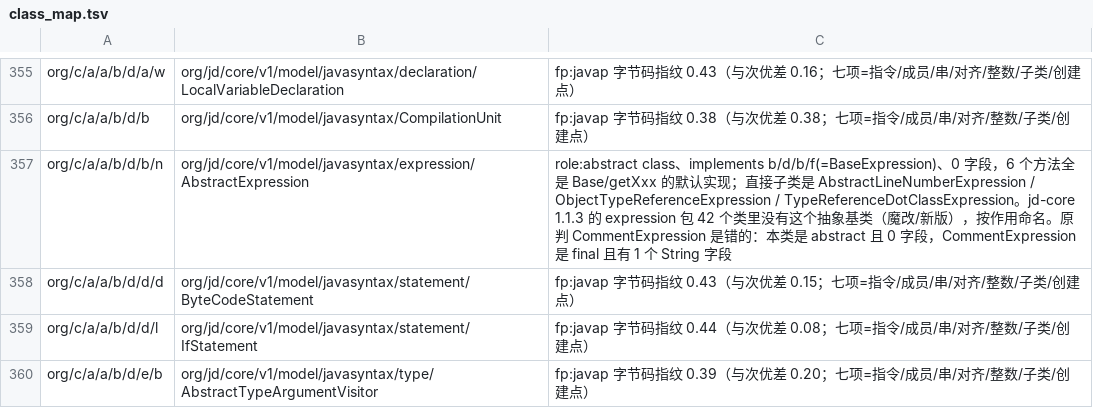
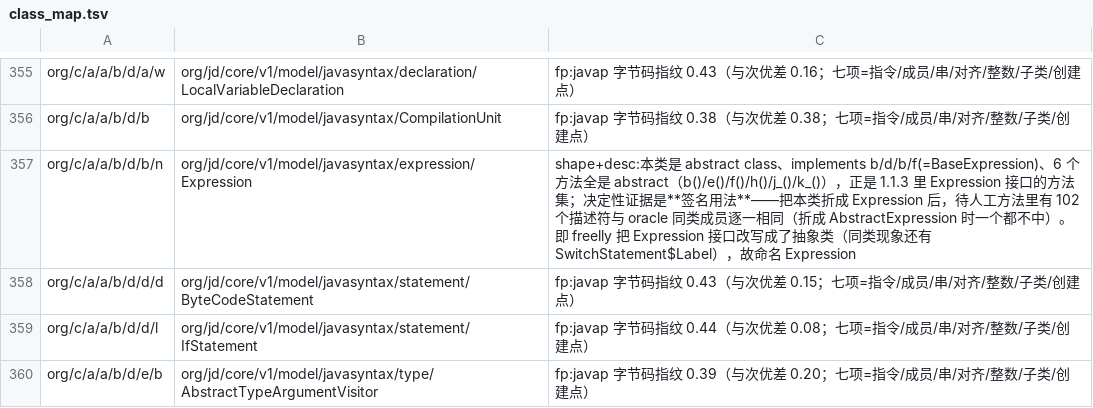
Before and after one commit to f401/MyAIDEProEnchanted, a TSV file: jobs/jdcore/class_map.tsv, drawn as a sheet; only a part is shown, gaps mark what is left out.

Commit message:
jdcore: 发现 b/d/b/n 即 freelly 版 Expression（签名用量 102 命中）+ 新工具 fieldbind/accessors → 成员 68.5%/88.8%

```diff
--- a/jobs/jdcore/class_map.tsv
+++ b/jobs/jdcore/class_map.tsv
@@ -356,3 +356,3 @@ org/c/a/a/b/d/a/w	org/jd/core/v1/model/javasyntax/declaration/LocalVariableDecla
 org/c/a/a/b/d/b	org/jd/core/v1/model/javasyntax/CompilationUnit	fp:javap 字节码指纹 0.38（与次优差 0.38；七项=指令/成员/串/对齐/整数/子类/创建点）
-org/c/a/a/b/d/b/n	org/jd/core/v1/model/javasyntax/expression/AbstractExpression	role:abstract class、implements b/d/b/f(=BaseExpression)、0 字段，6 个方法全是 Base/getXxx 的默认实现；直接子类是 AbstractLineNumberExpression / ObjectTypeReferenceExpression / TypeReferenceDotClassExpression。jd-core 1.1.3 的 expression 包 42 个类里没有这个抽象基类（魔改/新版），按作用命名。原判 CommentExpression 是错的：本类是 abstract 且 0 字段，CommentExpression 是 final 且有 1 个 String 字段
+org/c/a/a/b/d/b/n	org/jd/core/v1/model/javasyntax/expression/Expression	shape+desc:本类是 abstract class、implements b/d/b/f(=BaseExpression)、6 个方法全是 abstract（b()/e()/f()/h()/j_()/k_()），正是 1.1.3 里 Expression 接口的方法集；决定性证据是**签名用法**——把本类折成 Expression 后，待人工方法里有 102 个描述符与 oracle 同类成员逐一相同（折成 AbstractExpression 时一个都不中）。即 freelly 把 Expression 接口改写成了抽象类（同类现象还有 SwitchStatement$Label），故命名 Expression
 org/c/a/a/b/d/d/d	org/jd/core/v1/model/javasyntax/statement/ByteCodeStatement	fp:javap 字节码指纹 0.43（与次优差 0.15；七项=指令/成员/串/对齐/整数/子类/创建点）
```
Also changed, not shown: 6 other files.
